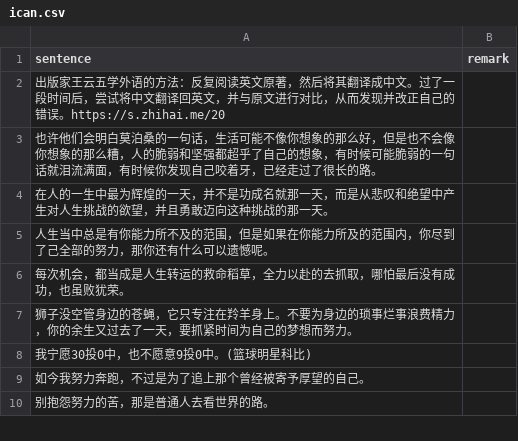
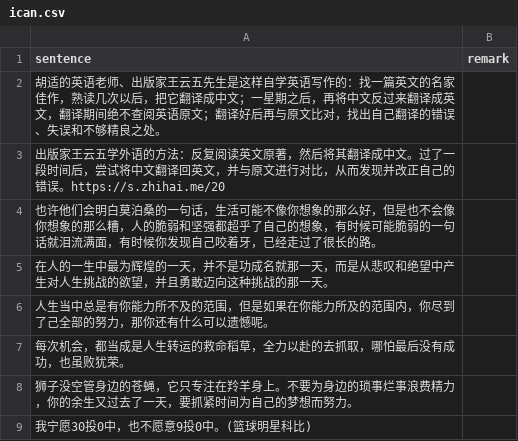
Before and after one commit to HenryLoveMiller/ja, a CSV file: ican.csv, drawn as a sheet; only a part is shown; the shorter side is filled out with more unchanged rows; the diff names each change by its address in the sheet, - before the commit and + after, or states it on an @@ line.

Commit message:
Update ican.csv

```diff
--- a/ican.csv
+++ b/ican.csv
+row 2: 胡适的英语老师、出版家王云五先生是这样自学英语写作的：找一篇英文的名家佳作，熟读几次以后，把它翻译成中文；一星期之后，再将中文反过来翻译成英文，翻译期间绝不查阅英语原文；翻译好后再与原文比对，找出自己翻译的错误、失误和不够精良之处。
```
